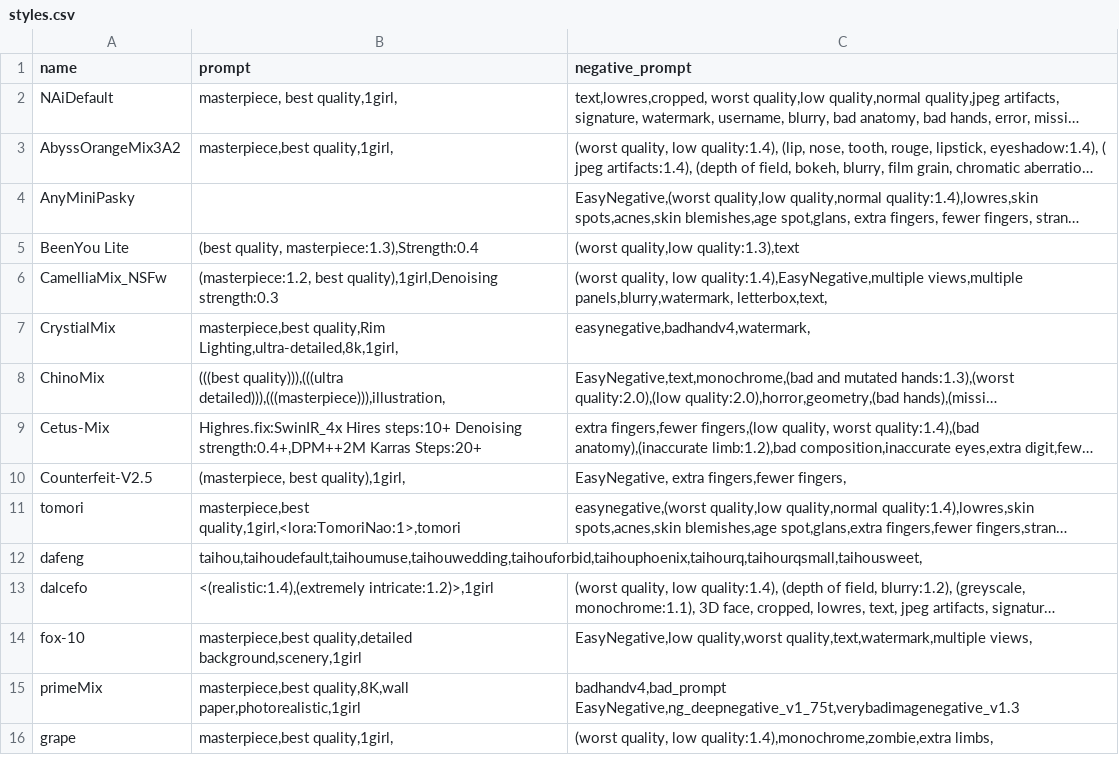
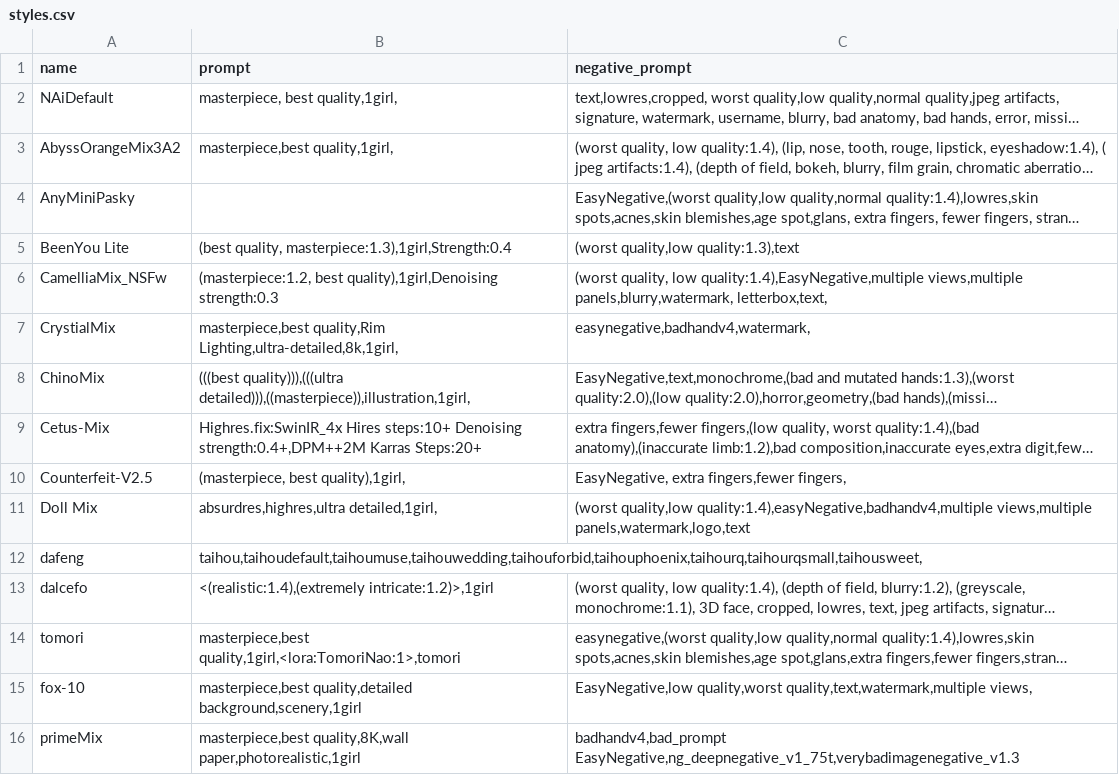
Before and after one commit to Heptoginseng/sd-configs, a CSV file: dist/styles.csv, drawn as a sheet; only a part is shown; the shorter side is filled out with more unchanged rows; long unchanged cells end in …; the diff names each change by its address in the sheet, - before the commit and + after, or states it on an @@ line.

Commit message:
Update styles.csv

```diff
--- a/dist/styles.csv
+++ b/dist/styles.csv
-B5 (prompt): (best quality, masterpiece:1.3),Strength:0.4
+B5 (prompt): (best quality, masterpiece:1.3),1girl,Strength:0.4
-B8 (prompt): (((best quality))),(((ultra detailed))),(((masterpiece))),illustration,
+B8 (prompt): (((best quality))),(((ultra detailed))),((masterpiece)),illustration,1girl,
+row 11: Doll Mix | absurdres,highres,ultra detailed,1girl, | (worst quality,low quality:1.4),easyNegative,badhandv4,multiple views,multiple panels,watermark,logo,text
@@ row 11 moved to row 14: tomori @@
```
